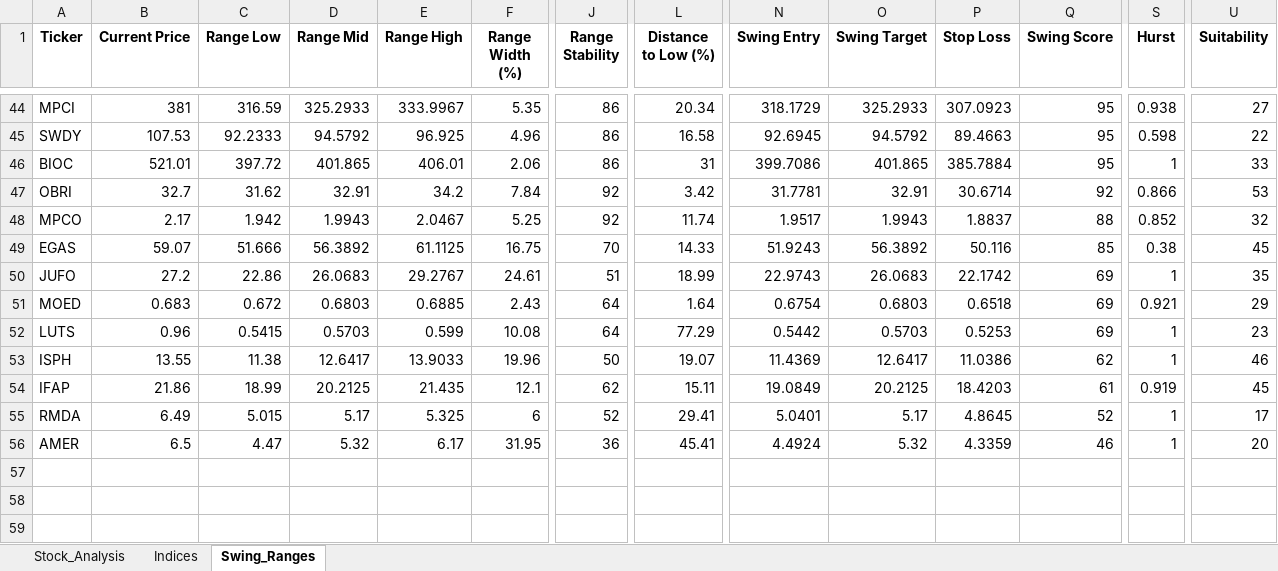
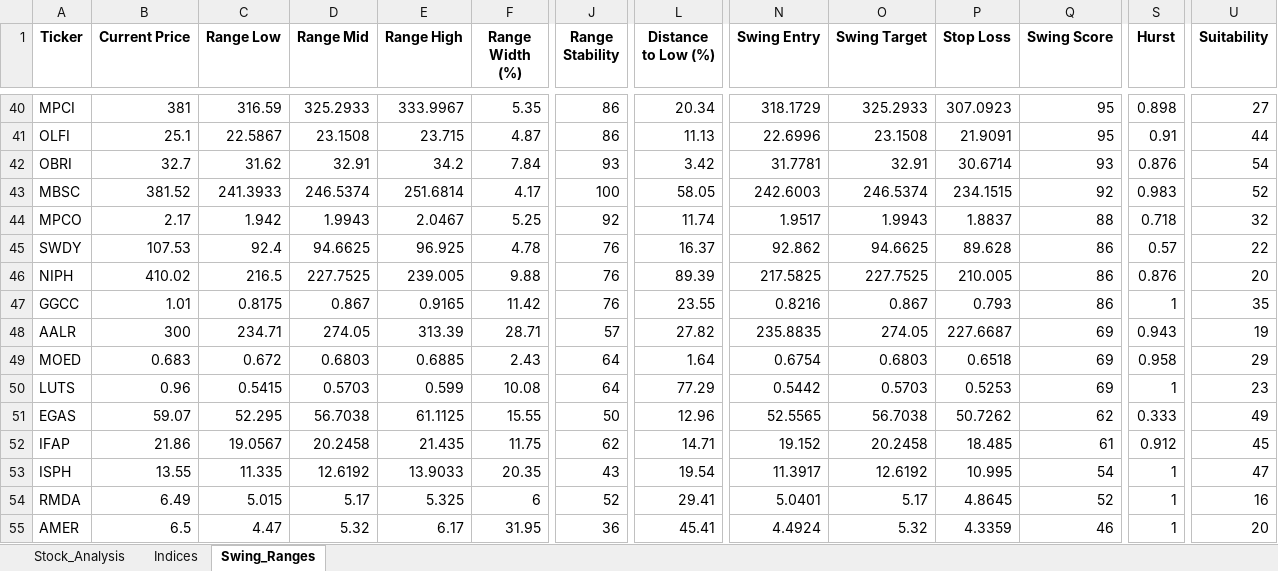
Before and after one commit to ARa2of/egx-stock-analysis, an Excel workbook: Stock_Analysis_Output.xlsx, sheet Swing_Ranges, drawn as a sheet; only a part is shown, gaps mark what is left out; values as stored, in another font and other column widths than the file's, no borders; removed rows and columns are numbered as before the commit, all else as after; rows hold the shown columns only; the diff covers the shown part only; the diff names each change by its address in the sheet, - before the commit and + after, or states it on an @@ line.

```diff
--- a/Stock_Analysis_Output.xlsx (sheet Swing_Ranges)
+++ b/Stock_Analysis_Output.xlsx (sheet Swing_Ranges)
-S40 (Hurst): 0.938
+S40 (Hurst): 0.898
-row 45: SWDY | 107.53 | 92.2333 | 94.5792 | 96.925 | 4.96 | 86 | 16.58 | 92.6945 | 94.5792 | 89.4663 | 95 | 0.598 | 22
-row 46: BIOC | 521.01 | 397.72 | 401.865 | 406.01 | 2.06 | 86 | 31 | 399.7086 | 401.865 | 385.7884 | 95 | 1 | 33
+row 41: OLFI | 25.1 | 22.5867 | 23.1508 | 23.715 | 4.87 | 86 | 11.13 | 22.6996 | 23.1508 | 21.9091 | 95 | 0.91 | 44
-J42 (Range Stability): 92
+J42 (Range Stability): 93
-Q42 (Swing Score): 92
+Q42 (Swing Score): 93
-S42 (Hurst): 0.866
+S42 (Hurst): 0.876
-U42 (Suitability): 53
+U42 (Suitability): 54
+row 43: MBSC | 381.52 | 241.3933 | 246.5374 | 251.6814 | 4.17 | 100 | 58.05 | 242.6003 | 246.5374 | 234.1515 | 92 | 0.983 | 52
-S44 (Hurst): 0.852
+S44 (Hurst): 0.718
-row 49: EGAS | 59.07 | 51.666 | 56.3892 | 61.1125 | 16.75 | 70 | 14.33 | 51.9243 | 56.3892 | 50.116 | 85 | 0.38 | 45
-row 50: JUFO | 27.2 | 22.86 | 26.0683 | 29.2767 | 24.61 | 51 | 18.99 | 22.9743 | 26.0683 | 22.1742 | 69 | 1 | 35
+row 45: SWDY | 107.53 | 92.4 | 94.6625 | 96.925 | 4.78 | 76 | 16.37 | 92.862 | 94.6625 | 89.628 | 86 | 0.57 | 22
+row 46: NIPH | 410.02 | 216.5 | 227.7525 | 239.005 | 9.88 | 76 | 89.39 | 217.5825 | 227.7525 | 210.005 | 86 | 0.876 | 20
+row 47: GGCC | 1.01 | 0.8175 | 0.867 | 0.9165 | 11.42 | 76 | 23.55 | 0.8216 | 0.867 | 0.793 | 86 | 1 | 35
+row 48: AALR | 300 | 234.71 | 274.05 | 313.39 | 28.71 | 57 | 27.82 | 235.8835 | 274.05 | 227.6687 | 69 | 0.943 | 19
-S49 (Hurst): 0.921
+S49 (Hurst): 0.958
-row 53: ISPH | 13.55 | 11.38 | 12.6417 | 13.9033 | 19.96 | 50 | 19.07 | 11.4369 | 12.6417 | 11.0386 | 62 | 1 | 46
+row 51: EGAS | 59.07 | 52.295 | 56.7038 | 61.1125 | 15.55 | 50 | 12.96 | 52.5565 | 56.7038 | 50.7262 | 62 | 0.333 | 49
-C52 (Range Low): 18.99
+C52 (Range Low): 19.0567
-D52 (Range Mid): 20.2125
+D52 (Range Mid): 20.2458
-F52 (Range Width (%)): 12.1
+F52 (Range Width (%)): 11.75
-L52 (Distance to Low (%)): 15.11
+L52 (Distance to Low (%)): 14.71
-N52 (Swing Entry): 19.0849
+N52 (Swing Entry): 19.152
-O52 (Swing Target): 20.2125
+O52 (Swing Target): 20.2458
-P52 (Stop Loss): 18.4203
+P52 (Stop Loss): 18.485
-S52 (Hurst): 0.919
+S52 (Hurst): 0.912
+row 53: ISPH | 13.55 | 11.335 | 12.6192 | 13.9033 | 20.35 | 43 | 19.54 | 11.3917 | 12.6192 | 10.995 | 54 | 1 | 47
-U54 (Suitability): 17
+U54 (Suitability): 16
```
Also changed, not shown: 19 added rows, 23 removed rows and 67 edited cells elsewhere in this sheet, sheet Stock_Analysis, sheet Indices, 1 other file.
